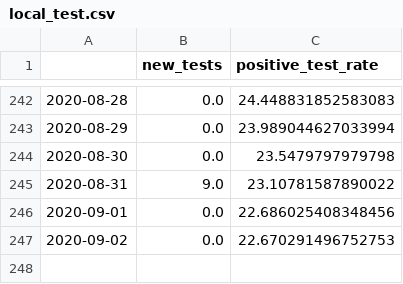
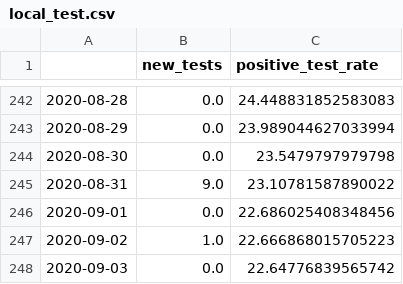
Before and after one commit to danielsuo/princeton.fyi, a CSV file: data/local_test.csv, drawn as a sheet; only a part is shown, gaps mark what is left out.

```diff
--- a/data/local_test.csv
+++ b/data/local_test.csv
@@ -246,2 +246,3 @@
 2020-09-01,0.0,22.686025408348456
-2020-09-02,0.0,22.670291496752753
+2020-09-02,1.0,22.666868015705223
+2020-09-03,0.0,22.64776839565742
```
Also changed, not shown: data/local.csv, data/national.csv, 14 other files.
